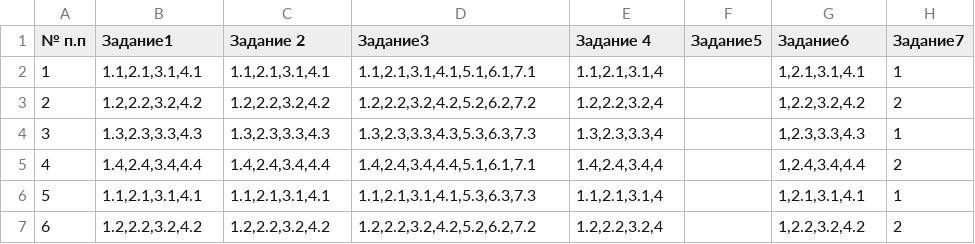
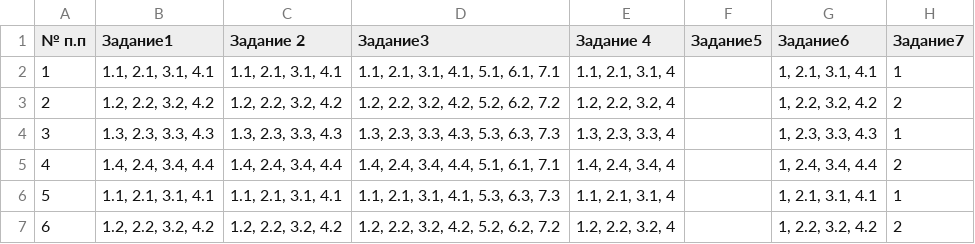
Before and after one commit to PavelGalanin2001/3-semestr-YP-Python_lab-4, a CSV file: docs/variants.csv, drawn as a sheet; only a part is shown; the diff covers the shown part only.

Commit message:
"," to ", "

```diff
--- a/docs/variants.csv
+++ b/docs/variants.csv
@@ -1,7 +1,7 @@
 № п.п,Задание1,Задание 2,Задание3,Задание 4,Задание5,Задание6,Задание7
-1,"1.1,2.1,3.1,4.1","1.1,2.1,3.1,4.1","1.1,2.1,3.1,4.1,5.1,6.1,7.1","1.1,2.1,3.1,4",,"1,2.1,3.1,4.1",1
-2,"1.2,2.2,3.2,4.2","1.2,2.2,3.2,4.2","1.2,2.2,3.2,4.2,5.2,6.2,7.2","1.2,2.2,3.2,4",,"1,2.2,3.2,4.2",2
-3,"1.3,2.3,3.3,4.3","1.3,2.3,3.3,4.3","1.3,2.3,3.3,4.3,5.3,6.3,7.3","1.3,2.3,3.3,4",,"1,2.3,3.3,4.3",1
-4,"1.4,2.4,3.4,4.4","1.4,2.4,3.4,4.4","1.4,2.4,3.4,4.4,5.1,6.1,7.1","1.4,2.4,3.4,4",,"1,2.4,3.4,4.4",2
-5,"1.1,2.1,3.1,4.1","1.1,2.1,3.1,4.1","1.1,2.1,3.1,4.1,5.3,6.3,7.3","1.1,2.1,3.1,4",,"1,2.1,3.1,4.1",1
-6,"1.2,2.2,3.2,4.2","1.2,2.2,3.2,4.2","1.2,2.2,3.2,4.2,5.2,6.2,7.2","1.2,2.2,3.2,4",,"1,2.2,3.2,4.2",2
+1,"1.1, 2.1, 3.1, 4.1","1.1, 2.1, 3.1, 4.1","1.1, 2.1, 3.1, 4.1, 5.1, 6.1, 7.1","1.1, 2.1, 3.1, 4",,"1, 2.1, 3.1, 4.1",1
+2,"1.2, 2.2, 3.2, 4.2","1.2, 2.2, 3.2, 4.2","1.2, 2.2, 3.2, 4.2, 5.2, 6.2, 7.2","1.2, 2.2, 3.2, 4",,"1, 2.2, 3.2, 4.2",2
+3,"1.3, 2.3, 3.3, 4.3","1.3, 2.3, 3.3, 4.3","1.3, 2.3, 3.3, 4.3, 5.3, 6.3, 7.3","1.3, 2.3, 3.3, 4",,"1, 2.3, 3.3, 4.3",1
+4,"1.4, 2.4, 3.4, 4.4","1.4, 2.4, 3.4, 4.4","1.4, 2.4, 3.4, 4.4, 5.1, 6.1, 7.1","1.4, 2.4, 3.4, 4",,"1, 2.4, 3.4, 4.4",2
+5,"1.1, 2.1, 3.1, 4.1","1.1, 2.1, 3.1, 4.1","1.1, 2.1, 3.1, 4.1, 5.3, 6.3, 7.3","1.1, 2.1, 3.1, 4",,"1, 2.1, 3.1, 4.1",1
+6,"1.2, 2.2, 3.2, 4.2","1.2, 2.2, 3.2, 4.2","1.2, 2.2, 3.2, 4.2, 5.2, 6.2, 7.2","1.2, 2.2, 3.2, 4",,"1, 2.2, 3.2, 4.2",2
```
Also changed, not shown: 120 edited cells elsewhere in this file.
